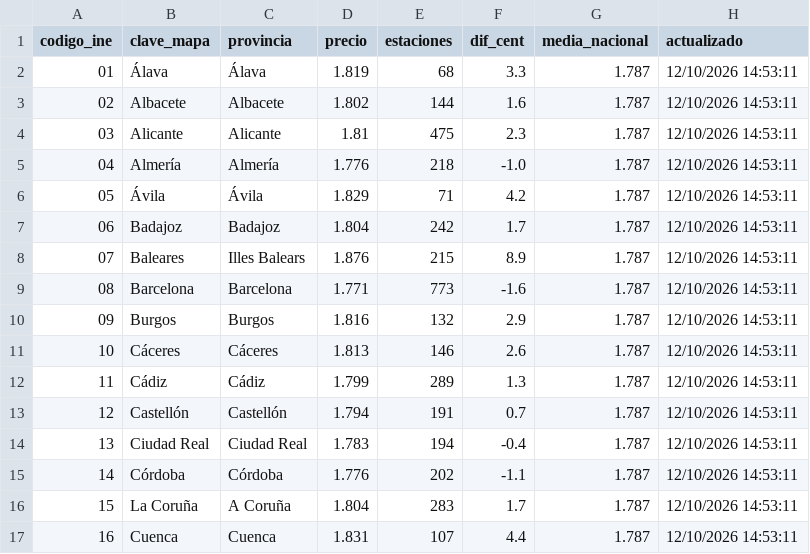
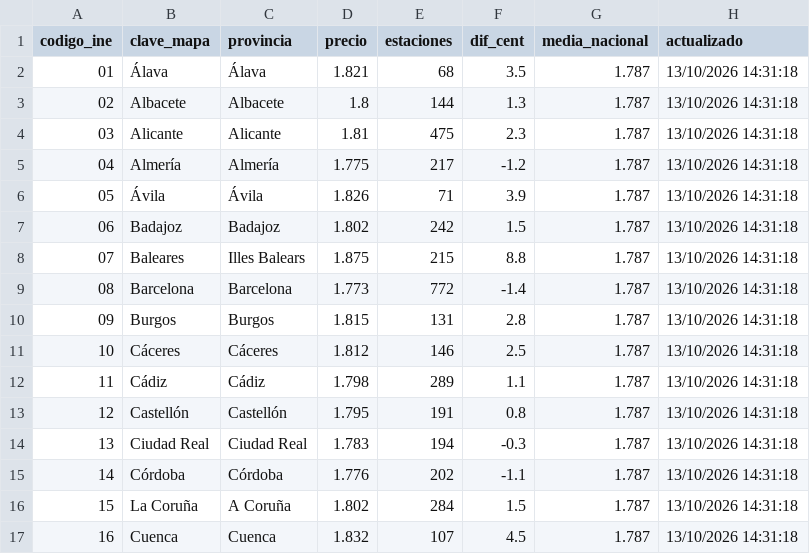
Before and after one commit to Newtral-datos/actualizacion_precio_gasolineras, a CSV file: datos_mapa/gasolina.csv, drawn as a sheet; only a part is shown; the diff covers the shown part only.

```diff
--- a/datos_mapa/gasolina.csv
+++ b/datos_mapa/gasolina.csv
@@ -1,17 +1,17 @@
 codigo_ine,clave_mapa,provincia,precio,estaciones,dif_cent,media_nacional,actualizado
-01,Álava,Álava,1.819,68,3.3,1.787,12/10/2026 14:53:11
-02,Albacete,Albacete,1.802,144,1.6,1.787,12/10/2026 14:53:11
-03,Alicante,Alicante,1.81,475,2.3,1.787,12/10/2026 14:53:11
-04,Almería,Almería,1.776,218,-1.0,1.787,12/10/2026 14:53:11
-05,Ávila,Ávila,1.829,71,4.2,1.787,12/10/2026 14:53:11
-06,Badajoz,Badajoz,1.804,242,1.7,1.787,12/10/2026 14:53:11
-07,Baleares,Illes Balears,1.876,215,8.9,1.787,12/10/2026 14:53:11
-08,Barcelona,Barcelona,1.771,773,-1.6,1.787,12/10/2026 14:53:11
-09,Burgos,Burgos,1.816,132,2.9,1.787,12/10/2026 14:53:11
-10,Cáceres,Cáceres,1.813,146,2.6,1.787,12/10/2026 14:53:11
-11,Cádiz,Cádiz,1.799,289,1.3,1.787,12/10/2026 14:53:11
-12,Castellón,Castellón,1.794,191,0.7,1.787,12/10/2026 14:53:11
-13,Ciudad Real,Ciudad Real,1.783,194,-0.4,1.787,12/10/2026 14:53:11
-14,Córdoba,Córdoba,1.776,202,-1.1,1.787,12/10/2026 14:53:11
-15,La Coruña,A Coruña,1.804,283,1.7,1.787,12/10/2026 14:53:11
-16,Cuenca,Cuenca,1.831,107,4.4,1.787,12/10/2026 14:53:11
+01,Álava,Álava,1.821,68,3.5,1.787,13/10/2026 14:31:18
+02,Albacete,Albacete,1.8,144,1.3,1.787,13/10/2026 14:31:18
+03,Alicante,Alicante,1.81,475,2.3,1.787,13/10/2026 14:31:18
+04,Almería,Almería,1.775,217,-1.2,1.787,13/10/2026 14:31:18
+05,Ávila,Ávila,1.826,71,3.9,1.787,13/10/2026 14:31:18
+06,Badajoz,Badajoz,1.802,242,1.5,1.787,13/10/2026 14:31:18
+07,Baleares,Illes Balears,1.875,215,8.8,1.787,13/10/2026 14:31:18
+08,Barcelona,Barcelona,1.773,772,-1.4,1.787,13/10/2026 14:31:18
+09,Burgos,Burgos,1.815,131,2.8,1.787,13/10/2026 14:31:18
+10,Cáceres,Cáceres,1.812,146,2.5,1.787,13/10/2026 14:31:18
+11,Cádiz,Cádiz,1.798,289,1.1,1.787,13/10/2026 14:31:18
+12,Castellón,Castellón,1.795,191,0.8,1.787,13/10/2026 14:31:18
+13,Ciudad Real,Ciudad Real,1.783,194,-0.3,1.787,13/10/2026 14:31:18
+14,Córdoba,Córdoba,1.776,202,-1.1,1.787,13/10/2026 14:31:18
+15,La Coruña,A Coruña,1.802,284,1.5,1.787,13/10/2026 14:31:18
+16,Cuenca,Cuenca,1.832,107,4.5,1.787,13/10/2026 14:31:18
```
Also changed, not shown: 91 edited cells elsewhere in this file, datos_mapa/gasoleo.csv, 2 other files.
